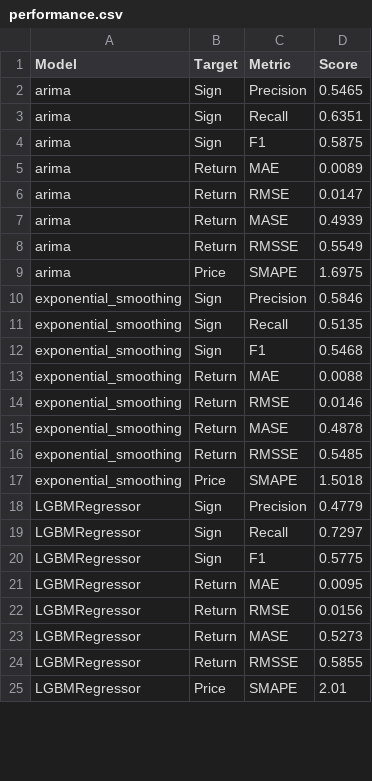
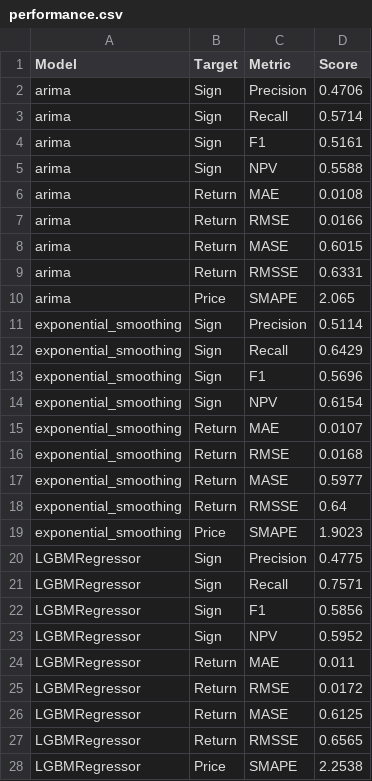
Before and after one commit to domreichl/trading-ml, a CSV file: frontend/data/performance.csv, drawn as a sheet; only a part is shown; the diff covers the shown part only.

Commit message:
two new features/scripts: model_selection & recommendation_buy; new evaluation metric for sign predictions: negative predictive value (to rate models w.r.t. short positions); fix bug in price predictions for forecast

```diff
--- a/frontend/data/performance.csv
+++ b/frontend/data/performance.csv
@@ -1,25 +1,28 @@
 Model,Target,Metric,Score
-arima,Sign,Precision,0.5465
-arima,Sign,Recall,0.6351
-arima,Sign,F1,0.5875
-arima,Return,MAE,0.0089
-arima,Return,RMSE,0.0147
-arima,Return,MASE,0.4939
-arima,Return,RMSSE,0.5549
-arima,Price,SMAPE,1.6975
-exponential_smoothing,Sign,Precision,0.5846
-exponential_smoothing,Sign,Recall,0.5135
-exponential_smoothing,Sign,F1,0.5468
-exponential_smoothing,Return,MAE,0.0088
-exponential_smoothing,Return,RMSE,0.0146
-exponential_smoothing,Return,MASE,0.4878
-exponential_smoothing,Return,RMSSE,0.5485
-exponential_smoothing,Price,SMAPE,1.5018
-LGBMRegressor,Sign,Precision,0.4779
-LGBMRegressor,Sign,Recall,0.7297
-LGBMRegressor,Sign,F1,0.5775
-LGBMRegressor,Return,MAE,0.0095
-LGBMRegressor,Return,RMSE,0.0156
-LGBMRegressor,Return,MASE,0.5273
-LGBMRegressor,Return,RMSSE,0.5855
-LGBMRegressor,Price,SMAPE,2.01
+arima,Sign,Precision,0.4706
+arima,Sign,Recall,0.5714
+arima,Sign,F1,0.5161
+arima,Sign,NPV,0.5588
+arima,Return,MAE,0.0108
+arima,Return,RMSE,0.0166
+arima,Return,MASE,0.6015
+arima,Return,RMSSE,0.6331
+arima,Price,SMAPE,2.065
+exponential_smoothing,Sign,Precision,0.5114
+exponential_smoothing,Sign,Recall,0.6429
+exponential_smoothing,Sign,F1,0.5696
+exponential_smoothing,Sign,NPV,0.6154
+exponential_smoothing,Return,MAE,0.0107
+exponential_smoothing,Return,RMSE,0.0168
+exponential_smoothing,Return,MASE,0.5977
+exponential_smoothing,Return,RMSSE,0.64
+exponential_smoothing,Price,SMAPE,1.9023
+LGBMRegressor,Sign,Precision,0.4775
+LGBMRegressor,Sign,Recall,0.7571
+LGBMRegressor,Sign,F1,0.5856
+LGBMRegressor,Sign,NPV,0.5952
+LGBMRegressor,Return,MAE,0.011
+LGBMRegressor,Return,RMSE,0.0172
+LGBMRegressor,Return,MASE,0.6125
+LGBMRegressor,Return,RMSSE,0.6565
+LGBMRegressor,Price,SMAPE,2.2538
```
Also changed, not shown: 5 added rows and 40 edited cells elsewhere in this file, frontend/data/forecast.csv, frontend/data/predictions.csv, 13 other files.
